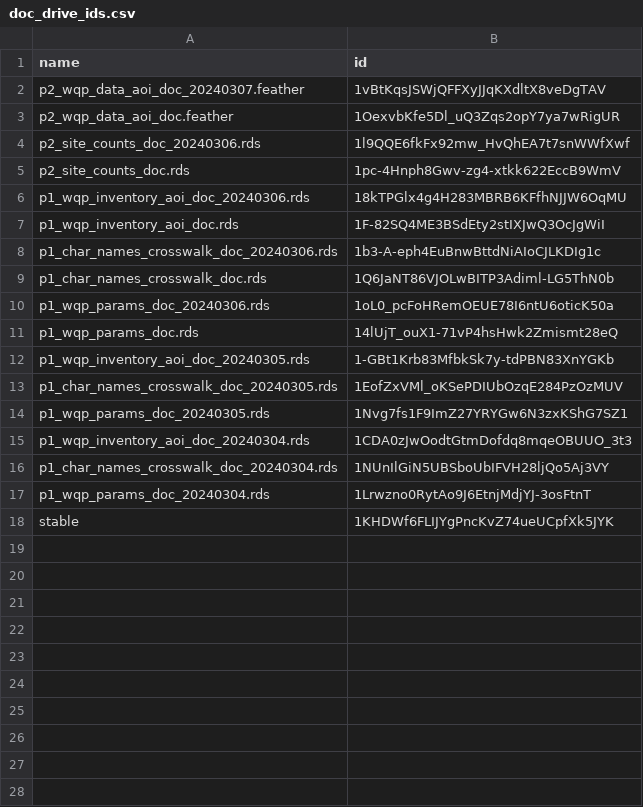
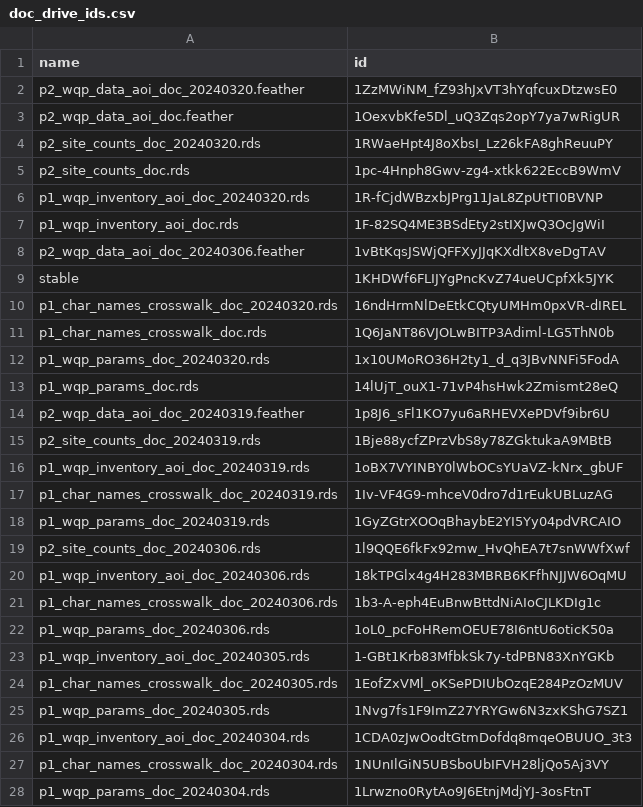
Before and after one commit to mbrousil/AquaMatch_download_WQP, a CSV file: 2_download/out/doc_drive_ids.csv, drawn as a sheet.

```diff
--- a/2_download/out/doc_drive_ids.csv
+++ b/2_download/out/doc_drive_ids.csv
@@ -1,12 +1,23 @@
 name,id
-p2_wqp_data_aoi_doc_20240307.feather,1vBtKqsJSWjQFFXyJJqKXdltX8veDgTAV
+p2_wqp_data_aoi_doc_20240320.feather,1ZzMWiNM_fZ93hJxVT3hYqfcuxDtzwsE0
 p2_wqp_data_aoi_doc.feather,1OexvbKfe5Dl_uQ3Zqs2opY7ya7wRigUR
+p2_site_counts_doc_20240320.rds,1RWaeHpt4J8oXbsI_Lz26kFA8ghReuuPY
+p2_site_counts_doc.rds,1pc-4Hnph8Gwv-zg4-xtkk622EccB9WmV
+p1_wqp_inventory_aoi_doc_20240320.rds,1R-fCjdWBzxbJPrg11JaL8ZpUtTI0BVNP
+p1_wqp_inventory_aoi_doc.rds,1F-82SQ4ME3BSdEty2stIXJwQ3OcJgWiI
+p2_wqp_data_aoi_doc_20240306.feather,1vBtKqsJSWjQFFXyJJqKXdltX8veDgTAV
+stable,1KHDWf6FLIJYgPncKvZ74ueUCpfXk5JYK
+p1_char_names_crosswalk_doc_20240320.rds,16ndHrmNlDeEtkCQtyUMHm0pxVR-dIREL
+p1_char_names_crosswalk_doc.rds,1Q6JaNT86VJOLwBITP3Adiml-LG5ThN0b
+p1_wqp_params_doc_20240320.rds,1x10UMoRO36H2ty1_d_q3JBvNNFi5FodA
+p1_wqp_params_doc.rds,14lUjT_ouX1-71vP4hsHwk2Zmismt28eQ
+p2_wqp_data_aoi_doc_20240319.feather,1p8J6_sFl1KO7yu6aRHEVXePDVf9ibr6U
+p2_site_counts_doc_20240319.rds,1Bje88ycfZPrzVbS8y78ZGktukaA9MBtB
+p1_wqp_inventory_aoi_doc_20240319.rds,1oBX7VYINBY0lWbOCsYUaVZ-kNrx_gbUF
+p1_char_names_crosswalk_doc_20240319.rds,1Iv-VF4G9-mhceV0dro7d1rEukUBLuzAG
+p1_wqp_params_doc_20240319.rds,1GyZGtrXOOqBhaybE2YI5Yy04pdVRCAIO
 p2_site_counts_doc_20240306.rds,1l9QQE6fkFx92mw_HvQhEA7t7snWWfXwf
-p2_site_counts_doc.rds,1pc-4Hnph8Gwv-zg4-xtkk622EccB9WmV
 p1_wqp_inventory_aoi_doc_20240306.rds,18kTPGlx4g4H283MBRB6KFfhNJJW6OqMU
-p1_wqp_inventory_aoi_doc.rds,1F-82SQ4ME3BSdEty2stIXJwQ3OcJgWiI
 p1_char_names_crosswalk_doc_20240306.rds,1b3-A-eph4EuBnwBttdNiAIoCJLKDIg1c
-p1_char_names_crosswalk_doc.rds,1Q6JaNT86VJOLwBITP3Adiml-LG5ThN0b
 p1_wqp_params_doc_20240306.rds,1oL0_pcFoHRemOEUE78I6ntU6oticK50a
-p1_wqp_params_doc.rds,14lUjT_ouX1-71vP4hsHwk2Zmismt28eQ
 p1_wqp_inventory_aoi_doc_20240305.rds,1-GBt1Krb83MfbkSk7y-tdPBN83XnYGKb
@@ -17,2 +28 @@ p1_char_names_crosswalk_doc_20240304.rds,1NUnIlGiN5UBSboUbIFVH28ljQo5Aj3VY
 p1_wqp_params_doc_20240304.rds,1Lrwzno0RytAo9J6EtnjMdjYJ-3osFtnT
-stable,1KHDWf6FLIJYgPncKvZ74ueUCpfXk5JYK
```
Also changed, not shown: 2_download/out/chl_drive_ids.csv, 2_download/out/general_drive_ids.csv, 2 other files.
